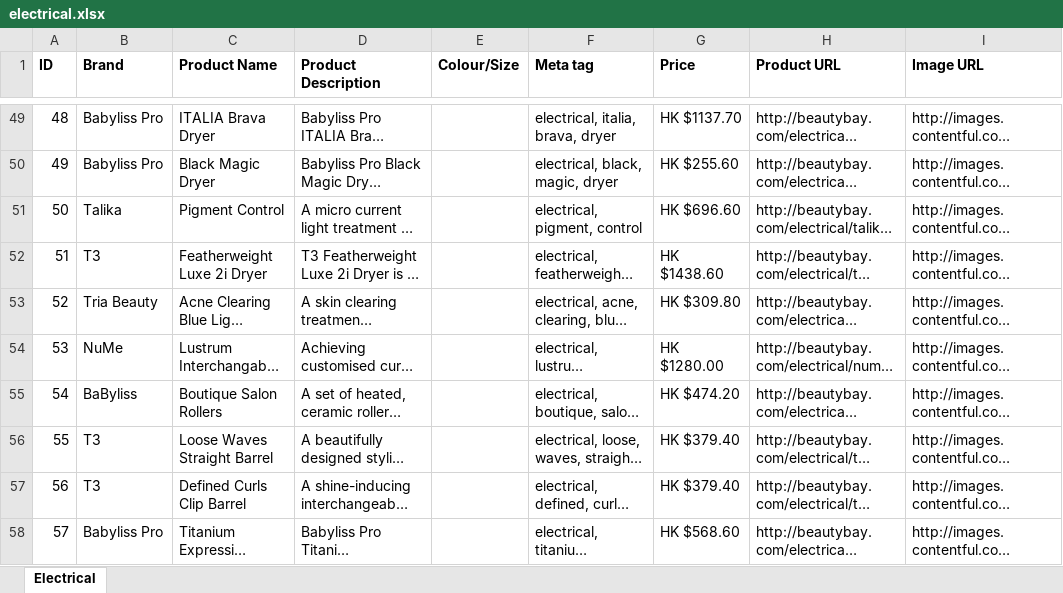
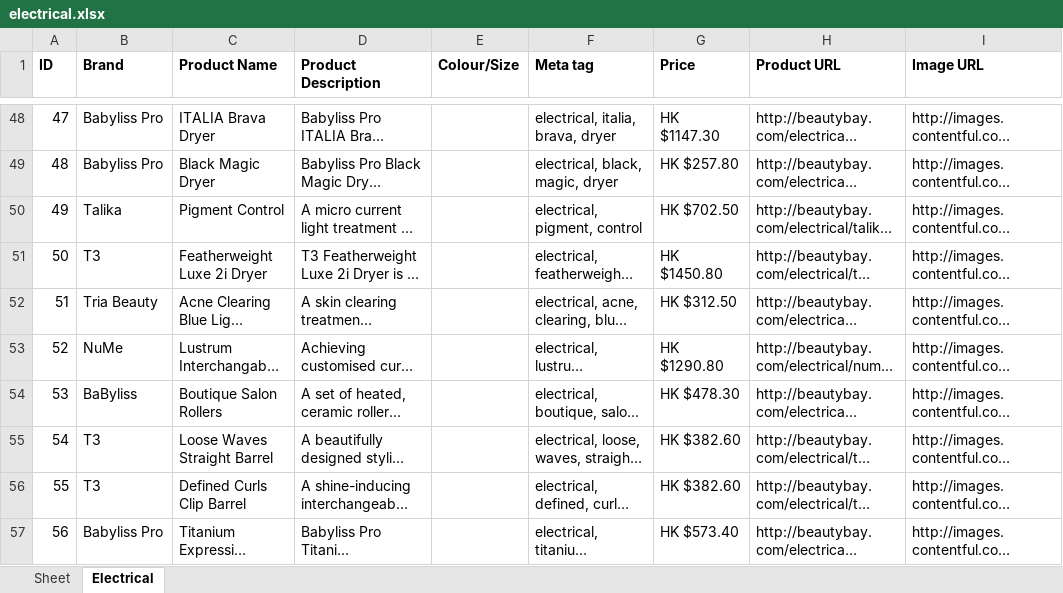
Before and after one commit to biatov/beauty, an Excel workbook: bay/bay/excel/electrical.xlsx, sheet Electrical, drawn as a sheet; only a part is shown, gaps mark what is left out; long unchanged cells end in …; values as stored, in another font and other column widths than the file's, no borders; addresses are those after the commit; the diff covers the shown part only; the diff names each change by its address in the sheet, - before the commit and + after, or states it on an @@ line.

```diff
--- a/bay/bay/excel/electrical.xlsx (sheet Electrical)
+++ b/bay/bay/excel/electrical.xlsx (sheet Electrical)
+sheet tab: Sheet
@@ column A (ID) renumbered between rows 27 and 65 @@
-G48 (Price): HK $1137.70
+G48 (Price): HK $1147.30
-G49 (Price): HK $255.60
+G49 (Price): HK $257.80
-G50 (Price): HK $696.60
+G50 (Price): HK $702.50
-G51 (Price): HK $1438.60
+G51 (Price): HK $1450.80
-G52 (Price): HK $309.80
+G52 (Price): HK $312.50
-G53 (Price): HK $1280.00
+G53 (Price): HK $1290.80
-G54 (Price): HK $474.20
+G54 (Price): HK $478.30
-G55:G56 (Price): HK $379.40
+G55:G56 (Price): HK $382.60
-G57 (Price): HK $568.60
+G57 (Price): HK $573.40
```
Also changed, not shown: 2 removed rows and 70 edited cells elsewhere in this sheet, bay/bay/excel/accessories.xlsx, bay/bay/excel/nailcare.xlsx, 27 other files.
